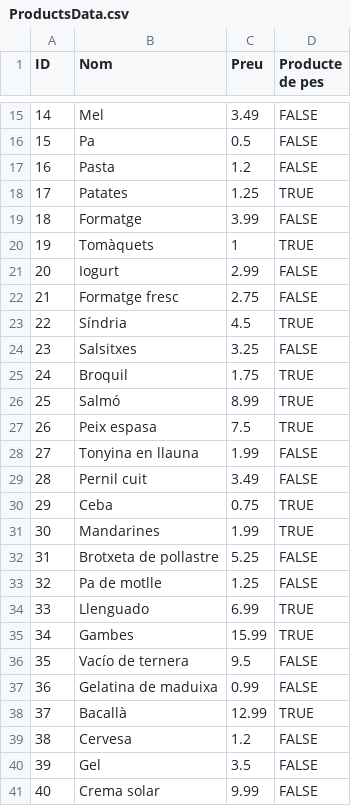
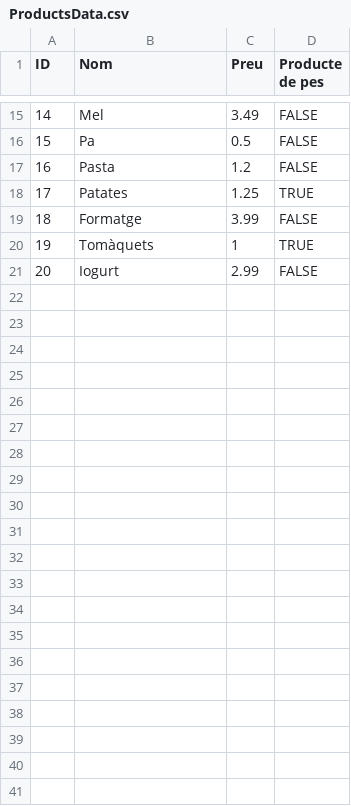
Before and after one commit to ditop9/M3-SCRUM-FINAL, a CSV file: database/ProductsData.csv, drawn as a sheet; only a part is shown, gaps mark what is left out; the diff names each change by its address in the sheet, - before the commit and + after, or states it on an @@ line.

```diff
--- a/database/ProductsData.csv
+++ b/database/ProductsData.csv
-row 22: 21 | Formatge fresc | 2.75 | FALSE
-row 23: 22 | Síndria | 4.5 | TRUE
-row 24: 23 | Salsitxes | 3.25 | FALSE
-row 25: 24 | Broquil | 1.75 | TRUE
-row 26: 25 | Salmó | 8.99 | TRUE
-row 27: 26 | Peix espasa | 7.5 | TRUE
-row 28: 27 | Tonyina en llauna | 1.99 | FALSE
-row 29: 28 | Pernil cuit | 3.49 | FALSE
-row 30: 29 | Ceba | 0.75 | TRUE
-row 31: 30 | Mandarines | 1.99 | TRUE
-row 32: 31 | Brotxeta de pollastre | 5.25 | FALSE
-row 33: 32 | Pa de motlle | 1.25 | FALSE
-row 34: 33 | Llenguado | 6.99 | TRUE
-row 35: 34 | Gambes | 15.99 | TRUE
-row 36: 35 | Vacío de ternera | 9.5 | FALSE
-row 37: 36 | Gelatina de maduixa | 0.99 | FALSE
-row 38: 37 | Bacallà | 12.99 | TRUE
-row 39: 38 | Cervesa | 1.2 | FALSE
-row 40: 39 | Gel | 3.5 | FALSE
-row 41: 40 | Crema solar | 9.99 | FALSE
```
Also changed, not shown: 13 other files.
